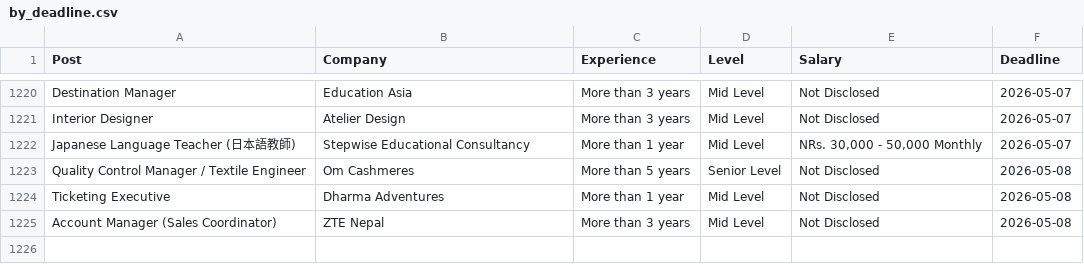
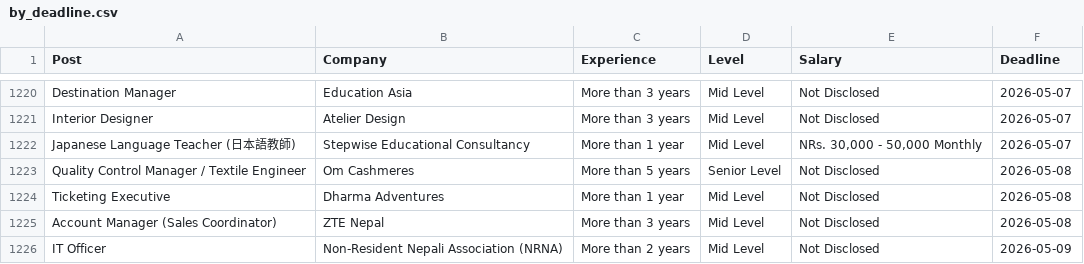
Before and after one commit to dpm24800/top-jobs-scraper, a CSV file: data/by_deadline.csv, drawn as a sheet; only a part is shown, gaps mark what is left out; the diff names each change by its address in the sheet, - before the commit and + after, or states it on an @@ line.

```diff
--- a/data/by_deadline.csv
+++ b/data/by_deadline.csv
+row 1226: IT Officer | Non-Resident Nepali Association (NRNA) | More than 2 years | Mid Level | Not Disclosed | 2026-05-09
```
Also changed, not shown: data/top_jobs.csv.
